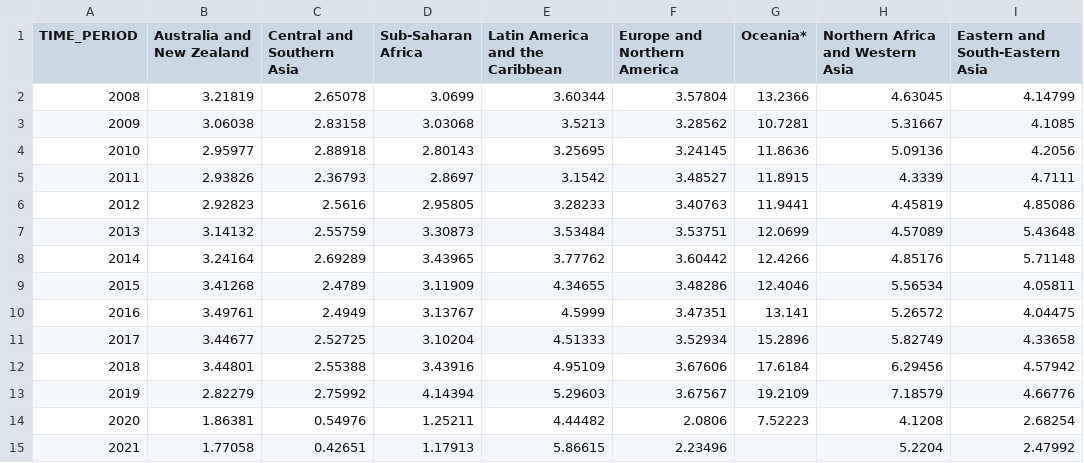
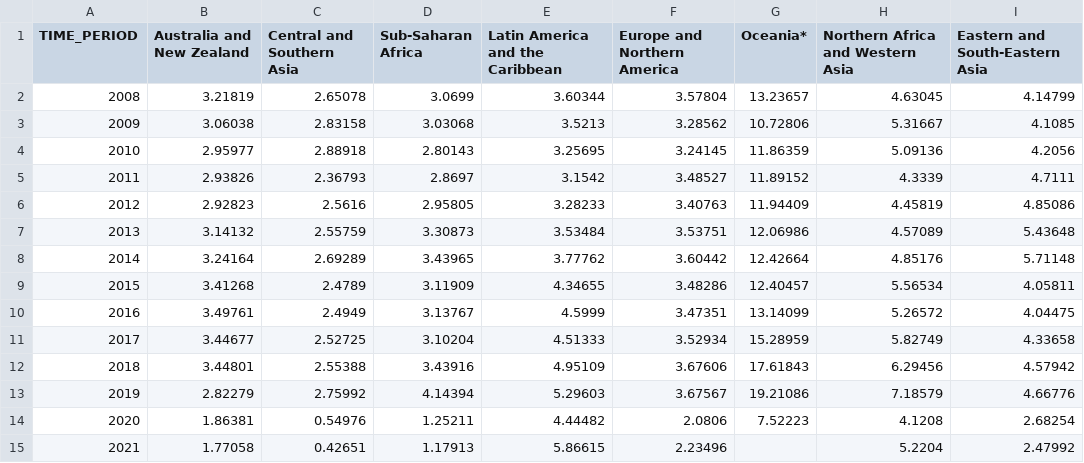
Before and after one commit to Qery-Data/SDG-Datatracker, a CSV file: data/8_9_1_Tourism_Share_GDP_SDG_Regions.csv, drawn as a sheet.

```diff
--- a/data/8_9_1_Tourism_Share_GDP_SDG_Regions.csv
+++ b/data/8_9_1_Tourism_Share_GDP_SDG_Regions.csv
@@ -1,14 +1,14 @@
 TIME_PERIOD,Australia and New Zealand,Central and Southern Asia,Sub-Saharan Africa,Latin America and the Caribbean,Europe and Northern America,Oceania*,Northern Africa and Western Asia,Eastern and South-Eastern Asia
-2008,3.21819,2.65078,3.0699,3.60344,3.57804,13.2366,4.63045,4.14799
-2009,3.06038,2.83158,3.03068,3.5213,3.28562,10.7281,5.31667,4.1085
-2010,2.95977,2.88918,2.80143,3.25695,3.24145,11.8636,5.09136,4.2056
-2011,2.93826,2.36793,2.8697,3.1542,3.48527,11.8915,4.3339,4.7111
-2012,2.92823,2.5616,2.95805,3.28233,3.40763,11.9441,4.45819,4.85086
-2013,3.14132,2.55759,3.30873,3.53484,3.53751,12.0699,4.57089,5.43648
-2014,3.24164,2.69289,3.43965,3.77762,3.60442,12.4266,4.85176,5.71148
-2015,3.41268,2.4789,3.11909,4.34655,3.48286,12.4046,5.56534,4.05811
-2016,3.49761,2.4949,3.13767,4.5999,3.47351,13.141,5.26572,4.04475
-2017,3.44677,2.52725,3.10204,4.51333,3.52934,15.2896,5.82749,4.33658
-2018,3.44801,2.55388,3.43916,4.95109,3.67606,17.6184,6.29456,4.57942
-2019,2.82279,2.75992,4.14394,5.29603,3.67567,19.2109,7.18579,4.66776
+2008,3.21819,2.65078,3.0699,3.60344,3.57804,13.23657,4.63045,4.14799
+2009,3.06038,2.83158,3.03068,3.5213,3.28562,10.72806,5.31667,4.1085
+2010,2.95977,2.88918,2.80143,3.25695,3.24145,11.86359,5.09136,4.2056
+2011,2.93826,2.36793,2.8697,3.1542,3.48527,11.89152,4.3339,4.7111
+2012,2.92823,2.5616,2.95805,3.28233,3.40763,11.94409,4.45819,4.85086
+2013,3.14132,2.55759,3.30873,3.53484,3.53751,12.06986,4.57089,5.43648
+2014,3.24164,2.69289,3.43965,3.77762,3.60442,12.42664,4.85176,5.71148
+2015,3.41268,2.4789,3.11909,4.34655,3.48286,12.40457,5.56534,4.05811
+2016,3.49761,2.4949,3.13767,4.5999,3.47351,13.14099,5.26572,4.04475
+2017,3.44677,2.52725,3.10204,4.51333,3.52934,15.28959,5.82749,4.33658
+2018,3.44801,2.55388,3.43916,4.95109,3.67606,17.61843,6.29456,4.57942
+2019,2.82279,2.75992,4.14394,5.29603,3.67567,19.21086,7.18579,4.66776
 2020,1.86381,0.54976,1.25211,4.44482,2.0806,7.52223,4.1208,2.68254
```
Also changed, not shown: data/8_10_2_Share_Account_SDG_Regions.csv, data/8_4_1_Material_Footprint_World_Total.csv, 6 other files.
